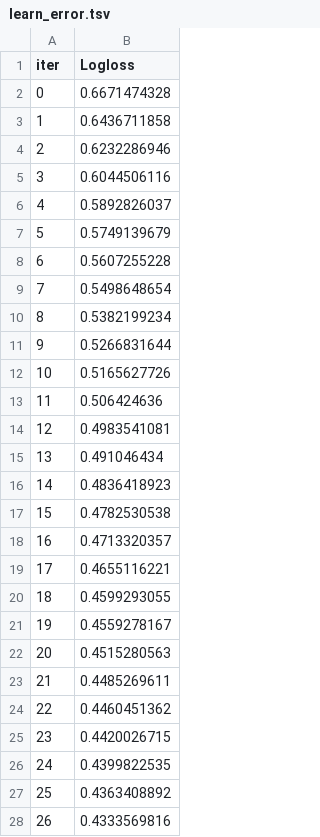
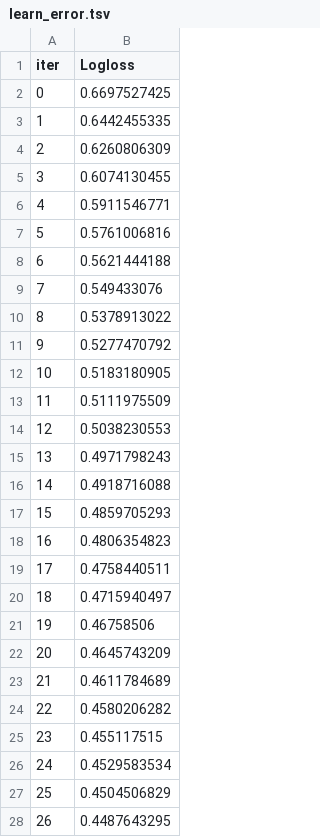
Before and after one commit to LucasZV/ONLINE_DS_THEBRIDGE_-LA_PINTA-, a TSV file: ML_TOOLBOX_II/catboost_info/learn_error.tsv, drawn as a sheet; only a part is shown; the diff covers the shown part only.

```diff
--- a/ML_TOOLBOX_II/catboost_info/learn_error.tsv
+++ b/ML_TOOLBOX_II/catboost_info/learn_error.tsv
@@ -1,28 +1,28 @@
 iter	Logloss
-0	0.6671474328
-1	0.6436711858
-2	0.6232286946
-3	0.6044506116
-4	0.5892826037
-5	0.5749139679
-6	0.5607255228
-7	0.5498648654
-8	0.5382199234
-9	0.5266831644
-10	0.5165627726
-11	0.506424636
-12	0.4983541081
-13	0.491046434
-14	0.4836418923
-15	0.4782530538
-16	0.4713320357
-17	0.4655116221
-18	0.4599293055
-19	0.4559278167
-20	0.4515280563
-21	0.4485269611
-22	0.4460451362
-23	0.4420026715
-24	0.4399822535
-25	0.4363408892
-26	0.4333569816
+0	0.6697527425
+1	0.6442455335
+2	0.6260806309
+3	0.6074130455
+4	0.5911546771
+5	0.5761006816
+6	0.5621444188
+7	0.549433076
+8	0.5378913022
+9	0.5277470792
+10	0.5183180905
+11	0.5111975509
+12	0.5038230553
+13	0.4971798243
+14	0.4918716088
+15	0.4859705293
+16	0.4806354823
+17	0.4758440511
+18	0.4715940497
+19	0.46758506
+20	0.4645743209
+21	0.4611784689
+22	0.4580206282
+23	0.455117515
+24	0.4529583534
+25	0.4504506829
+26	0.4487643295
```
Also changed, not shown: 73 edited cells elsewhere in this file, ML_TOOLBOX_II/catboost_info/time_left.tsv, 3 other files.
